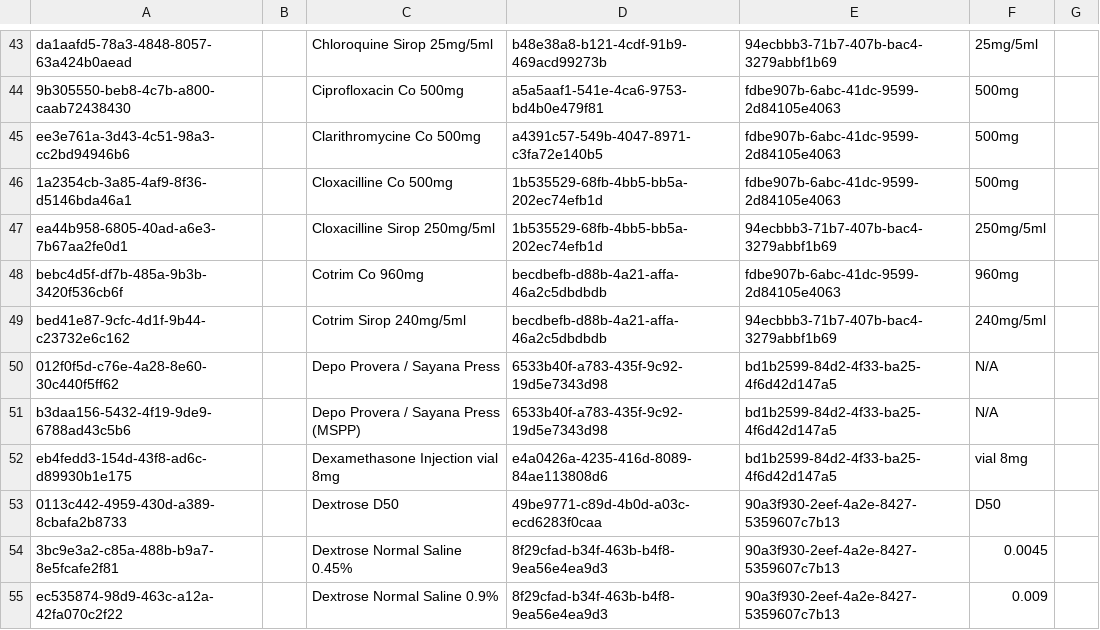
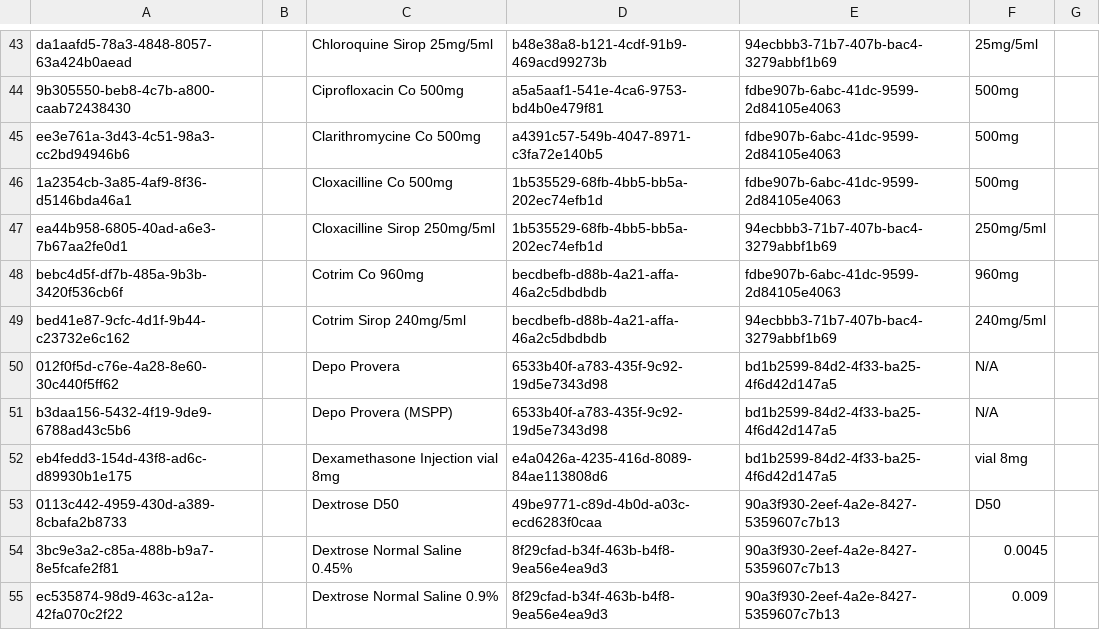
Before and after one commit to mekomsolutions/openmrs-config-c2c, a CSV file: configuration/drugs/drugs.csv, drawn as a sheet; only a part is shown, gaps mark what is left out.

Commit message:
C2C-297: Remove 'Sayana Press' from drugs containing them. (#70)

```diff
--- a/configuration/drugs/drugs.csv
+++ b/configuration/drugs/drugs.csv
@@ -49,4 +49,4 @@ bebc4d5f-df7b-485a-9b3b-3420f536cb6f,,Cotrim Co 960mg,becdbefb-d88b-4a21-affa-46
 bed41e87-9cfc-4d1f-9b44-c23732e6c162,,Cotrim Sirop 240mg/5ml,becdbefb-d88b-4a21-affa-46a2c5dbdbdb,94ecbbb3-71b7-407b-bac4-3279abbf1b69,240mg/5ml,
-012f0f5d-c76e-4a28-8e60-30c440f5ff62,,Depo Provera / Sayana Press,6533b40f-a783-435f-9c92-19d5e7343d98,bd1b2599-84d2-4f33-ba25-4f6d42d147a5,N/A,
-b3daa156-5432-4f19-9de9-6788ad43c5b6,,Depo Provera / Sayana Press (MSPP),6533b40f-a783-435f-9c92-19d5e7343d98,bd1b2599-84d2-4f33-ba25-4f6d42d147a5,N/A,
+012f0f5d-c76e-4a28-8e60-30c440f5ff62,,Depo Provera,6533b40f-a783-435f-9c92-19d5e7343d98,bd1b2599-84d2-4f33-ba25-4f6d42d147a5,N/A,
+b3daa156-5432-4f19-9de9-6788ad43c5b6,,Depo Provera (MSPP),6533b40f-a783-435f-9c92-19d5e7343d98,bd1b2599-84d2-4f33-ba25-4f6d42d147a5,N/A,
 eb4fedd3-154d-43f8-ad6c-d89930b1e175,,Dexamethasone Injection vial 8mg,e4a0426a-4235-416d-8089-84ae113808d6,bd1b2599-84d2-4f33-ba25-4f6d42d147a5,vial 8mg,
```
